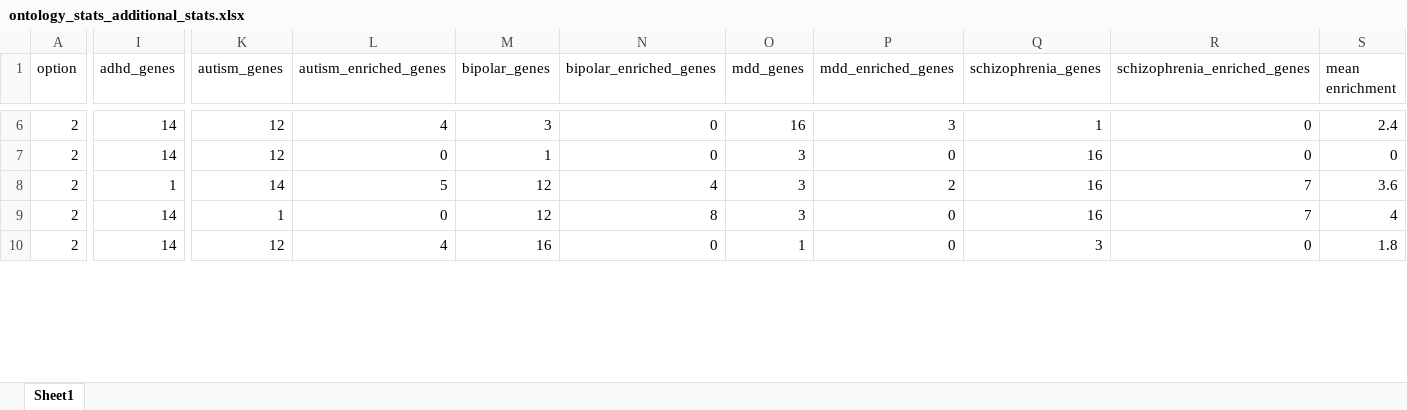
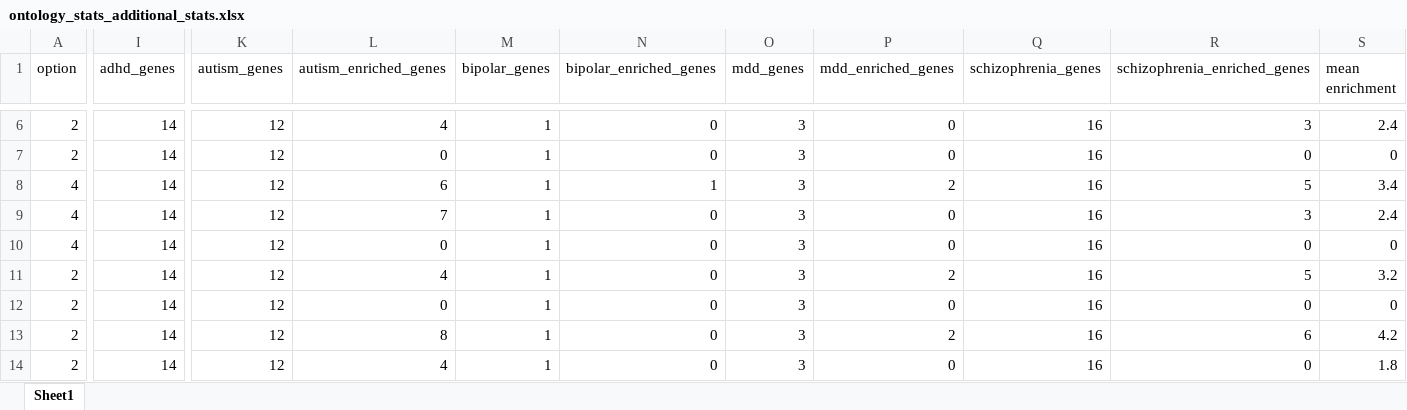
Before and after one commit to joreynajr/synapse_ontology, an Excel workbook: analyses/Histogram_ont/ontology_stats_additional_stats.xlsx, sheet Sheet1, drawn as a sheet; only a part is shown, gaps mark what is left out; values as stored, in another font and other column widths than the file's, no cell formats; addresses are those after the commit; rows hold the shown columns only; the diff covers the shown part only; the diff names each change by its address in the sheet, - before the commit and + after, or states it on an @@ line.

```diff
--- a/analyses/Histogram_ont/ontology_stats_additional_stats.xlsx (sheet Sheet1)
+++ b/analyses/Histogram_ont/ontology_stats_additional_stats.xlsx (sheet Sheet1)
-M6 (bipolar_genes): 3
+M6 (bipolar_genes): 1
-O6 (mdd_genes): 16
+O6 (mdd_genes): 3
-P6 (mdd_enriched_genes): 3
+P6 (mdd_enriched_genes): 0
-Q6 (schizophrenia_genes): 1
+Q6 (schizophrenia_genes): 16
-R6 (schizophrenia_enriched_genes): 0
+R6 (schizophrenia_enriched_genes): 3
+row 8: 4 | 14 | 12 | 6 | 1 | 1 | 3 | 2 | 16 | 5 | 3.4
+row 9: 4 | 14 | 12 | 7 | 1 | 0 | 3 | 0 | 16 | 3 | 2.4
+row 10: 4 | 14 | 12 | 0 | 1 | 0 | 3 | 0 | 16 | 0 | 0
-I11 (adhd_genes): 1
+I11 (adhd_genes): 14
-K11 (autism_genes): 14
+K11 (autism_genes): 12
-L11 (autism_enriched_genes): 5
+L11 (autism_enriched_genes): 4
-M11 (bipolar_genes): 12
+M11 (bipolar_genes): 1
-N11 (bipolar_enriched_genes): 4
+N11 (bipolar_enriched_genes): 0
-R11 (schizophrenia_enriched_genes): 7
+R11 (schizophrenia_enriched_genes): 5
-S11 (mean enrichment): 3.6
+S11 (mean enrichment): 3.2
+row 12: 2 | 14 | 12 | 0 | 1 | 0 | 3 | 0 | 16 | 0 | 0
-K13 (autism_genes): 1
+K13 (autism_genes): 12
-L13 (autism_enriched_genes): 0
+L13 (autism_enriched_genes): 8
-M13 (bipolar_genes): 12
+M13 (bipolar_genes): 1
-N13 (bipolar_enriched_genes): 8
+N13 (bipolar_enriched_genes): 0
-P13 (mdd_enriched_genes): 0
+P13 (mdd_enriched_genes): 2
-R13 (schizophrenia_enriched_genes): 7
+R13 (schizophrenia_enriched_genes): 6
-S13 (mean enrichment): 4
+S13 (mean enrichment): 4.2
-M14 (bipolar_genes): 16
+M14 (bipolar_genes): 1
-O14 (mdd_genes): 1
+O14 (mdd_genes): 3
-Q14 (schizophrenia_genes): 3
+Q14 (schizophrenia_genes): 16
```
Also changed, not shown: 8 added rows, 12 removed rows and 327 edited cells elsewhere in this sheet, cell formats, formulas that keep their value, 8 other files.
